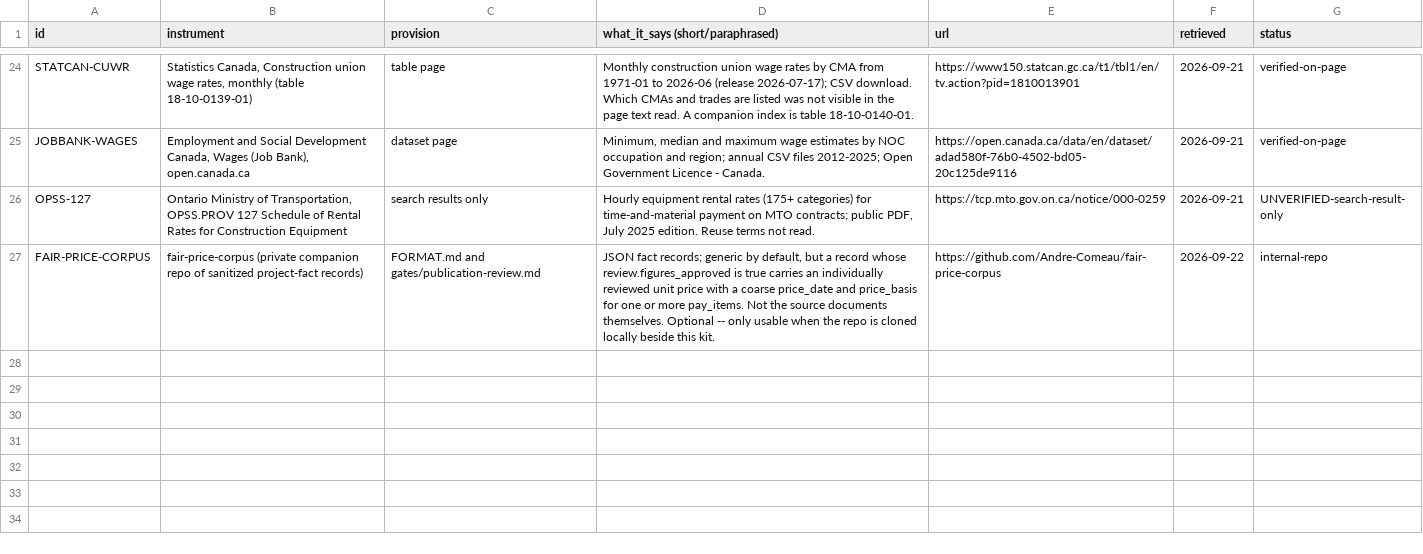
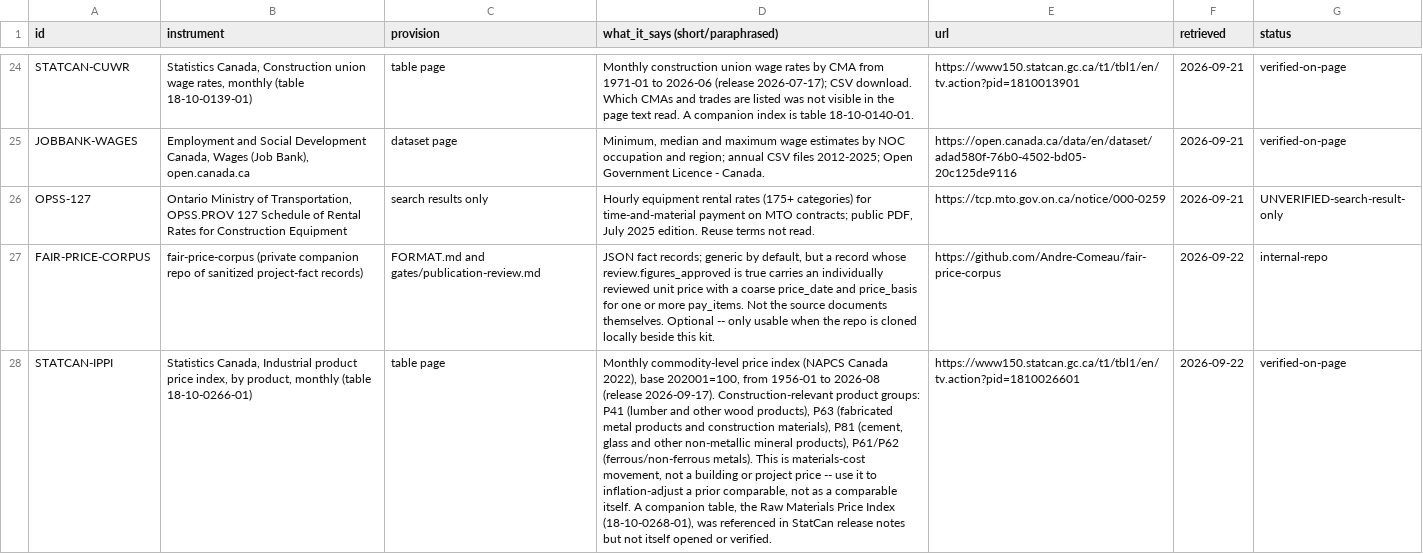
Before and after one commit to Andre-Comeau/fair-price-kit, a CSV file: sources/register.csv, drawn as a sheet; only a part is shown, gaps mark what is left out; the diff names each change by its address in the sheet, - before the commit and + after, or states it on an @@ line.

```diff
--- a/sources/register.csv
+++ b/sources/register.csv
+row 28: STATCAN-IPPI | Statistics Canada, Industrial product price index, by product, monthly (table 18-10-0266-01) | table page | Monthly commodity-level price index (NAPCS Canada 2022), base 202001=100, from 1956-01 to 2026-08 (release 2026-09-17). Construction-relevant product groups: P41 (lumber and other wood products), P63 (fabricated metal products and construction materials), P81 (cement, glass and other non-metallic mineral products), P61/P62 (ferrous/non-ferrous metals). This is materials-cost movement, not a building or project price -- use it to inflation-adjust a prior comparable, not as a comparable itself. A companion table, the Raw Materials Price Index (18-10-0268-01), was referenced in StatCan release notes but not itself opened or verified. | https://www150.statcan.gc.ca/t1/tbl1/en/tv.action?pid=1810026601 | 2026-09-22 | verified-on-page
```
